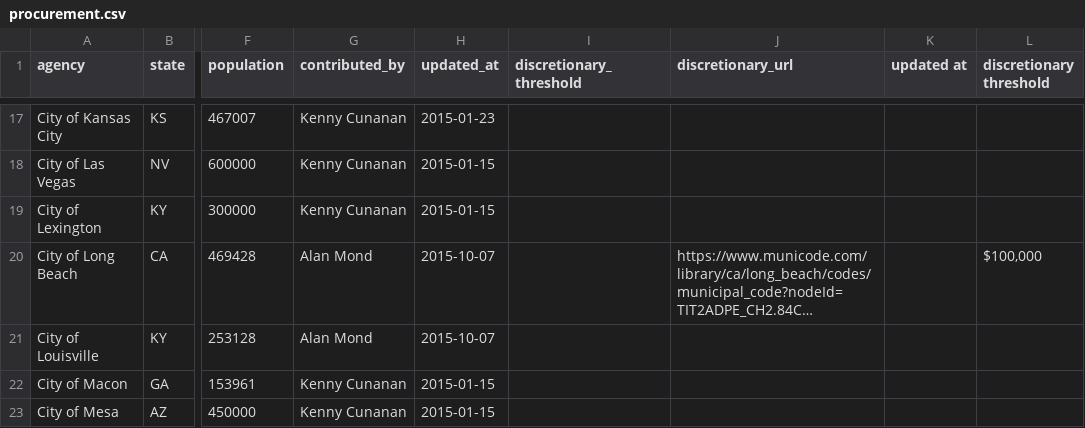
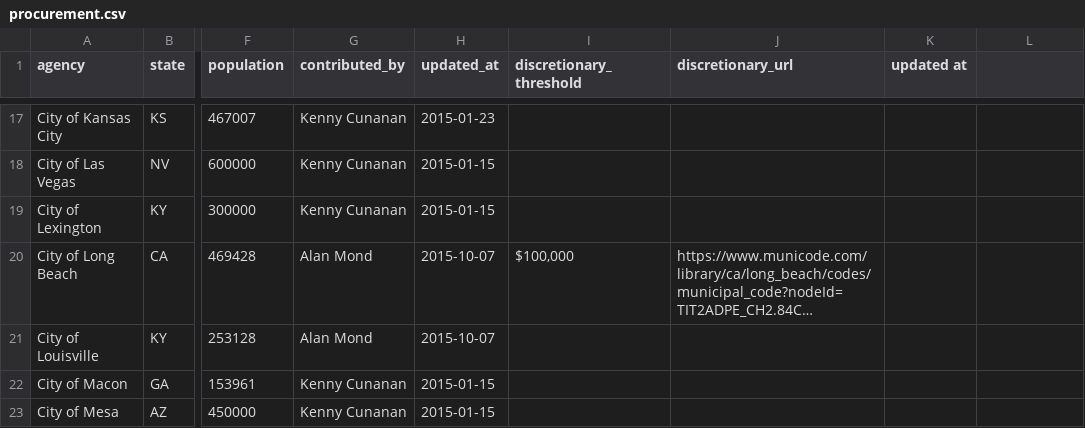
Before and after one commit to munirent/openprocure, a CSV file: procurement.csv, drawn as a sheet; only a part is shown, gaps mark what is left out; long unchanged cells end in …; the diff names each change by its address in the sheet, - before the commit and + after, or states it on an @@ line.

```diff
--- a/procurement.csv
+++ b/procurement.csv
-L1: discretionary threshold
+L1: (empty)
-I20 (discretionary_threshold): (empty)
+I20 (discretionary_threshold): $100,000
-L20: $100,000
+L20: (empty)
```
Also changed, not shown: 1 other file.
